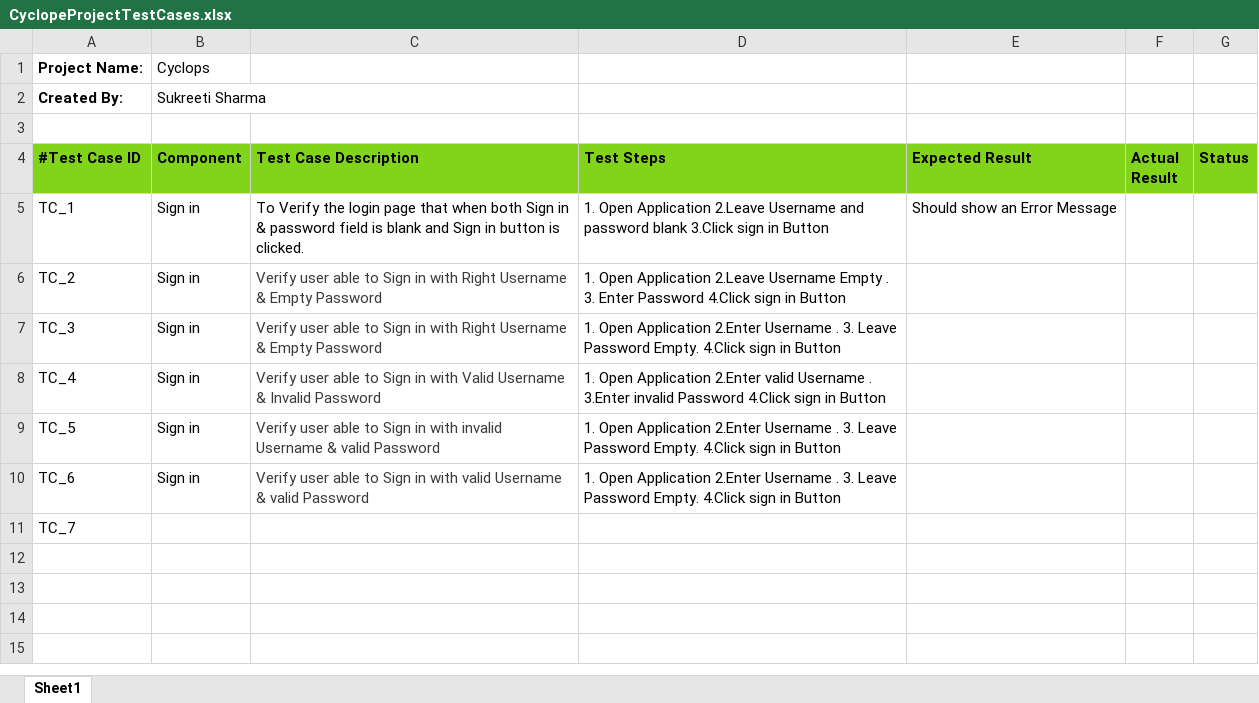
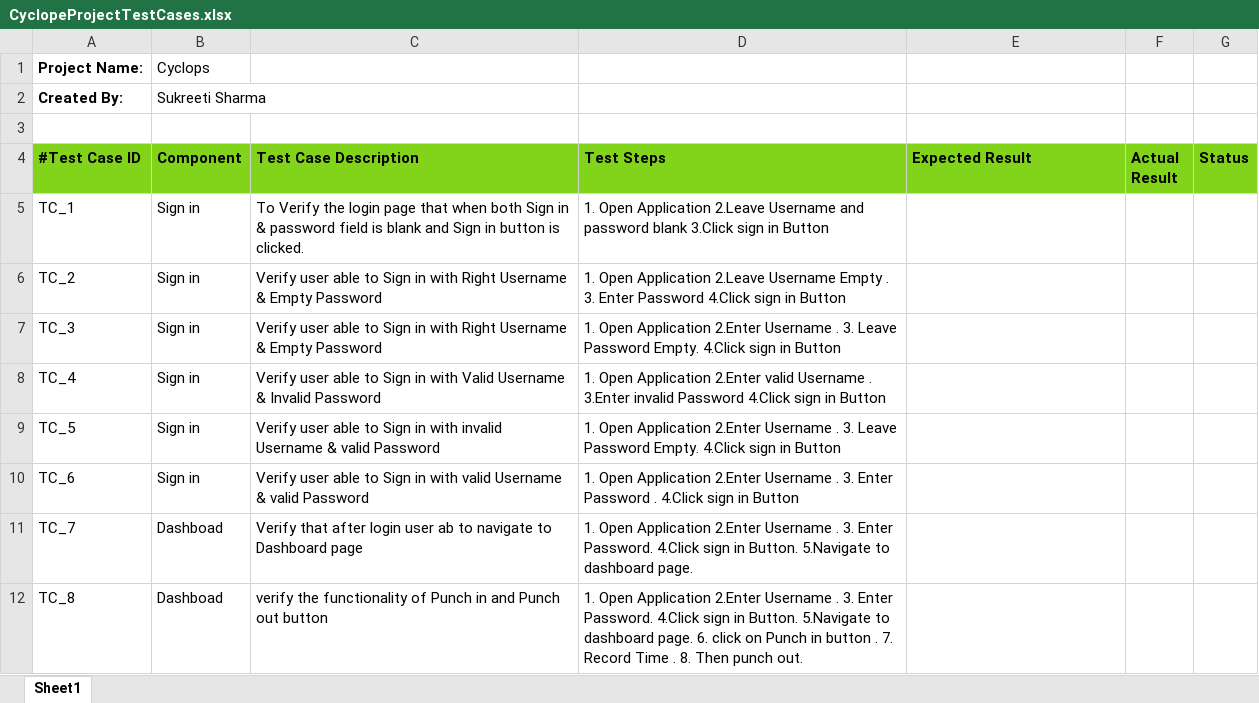
Before and after one commit to SukreetiSharma/CyclopeProject, an Excel workbook: CyclopeProjectTestCases.xlsx, sheet Sheet1, drawn as a sheet; only a part is shown; values as stored, in another font and other column widths than the file's, no borders; the diff covers the shown part only; the diff names each change by its address in the sheet, - before the commit and + after, or states it on an @@ line.

Commit message:
Add files via upload

```diff
--- a/CyclopeProjectTestCases.xlsx (sheet Sheet1)
+++ b/CyclopeProjectTestCases.xlsx (sheet Sheet1)
-E5 (Expected Result): Should show an Error Message
+E5 (Expected Result): (empty)
-C6:C10 text colour: #3A3A3A
+C6:C10 text colour: black
-D10 (Test Steps): …. 3. Leave Password Empty. 4.Click sign…
+D10 (Test Steps): …. 3. Enter Password . 4.Click sign…
-B11 (Component): (empty)
+B11 (Component): Dashboad
-C11 (Test Case Description): (empty)
+C11 (Test Case Description): Verify that after login user ab to navigate to Dashboard page
-D11 (Test Steps): (empty)
+D11 (Test Steps): 1. Open Application 2.Enter Username . 3. Enter Password. 4.Click sign in Button. 5.Navigate to dashboard page.
+row 12: TC_8 | Dashboad | verify the functionality of Punch in and Punch out button | 1. Open Application 2.Enter Username . 3. Enter Password. 4.Click sign in Button. 5.Navigate to dashboard page. 6. click on Punch in button . 7. Record Time . 8. Then punch out.
```
Also changed, not shown: 8 added rows elsewhere in this sheet.
